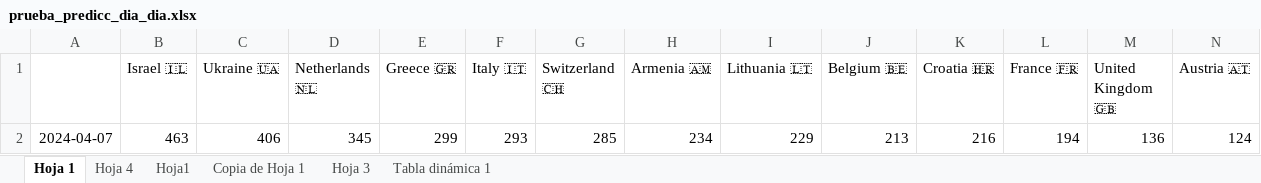
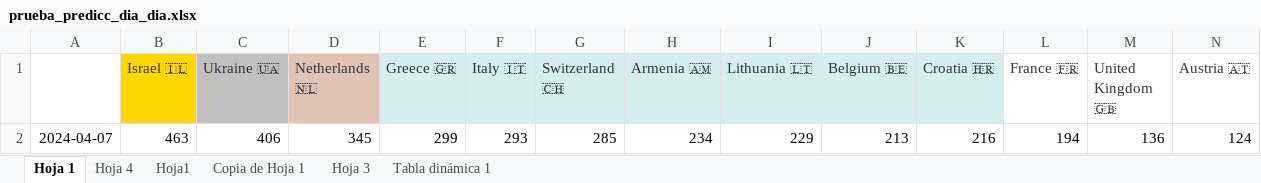
Before and after one commit to AdrianCiges/Eurovision_Game_Streamlit, an Excel workbook: data/prueba_predicc_dia_dia.xlsx, sheet Hoja 1, drawn as a sheet; only a part is shown; values as stored, in another font and other column widths than the file's, no borders; the diff covers the shown part only; the diff names each change by its address in the sheet, - before the commit and + after, or states it on an @@ line.

Commit message:
Add files via upload

```diff
--- a/data/prueba_predicc_dia_dia.xlsx (sheet Hoja 1)
+++ b/data/prueba_predicc_dia_dia.xlsx (sheet Hoja 1)
-B1:N1 text colour: black
+B1:N1 text colour: #31333F
-B1 fill: none
+B1 fill: #FFD700
-C1 fill: none
+C1 fill: #C0C0C0
-D1 fill: none
+D1 fill: #E1C3B5
-E1:K1 fill: none
+E1:K1 fill: #D5EDF1
```
Also changed, not shown: cell formats elsewhere in this sheet.
